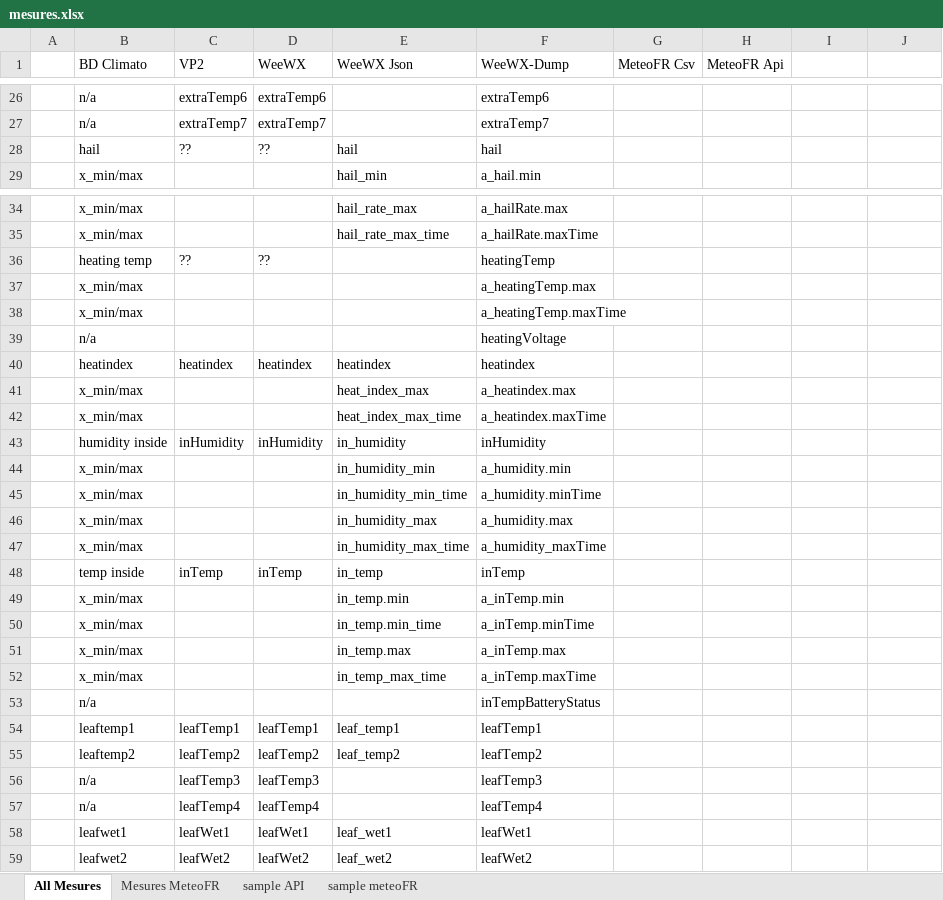
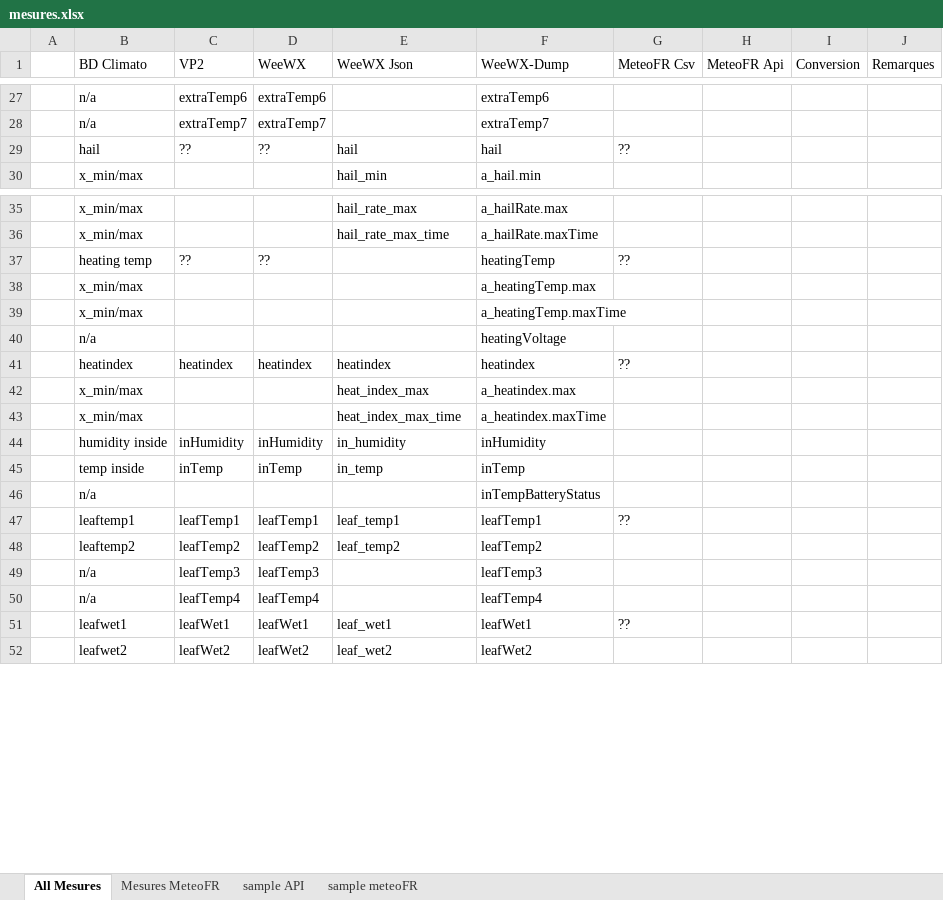
Before and after one commit to MeteoR-OI/bd-climato, an Excel workbook: doc/bd schema/mesures.xlsx, sheet All Mesures, drawn as a sheet; only a part is shown, gaps mark what is left out; values as stored, in another font and other column widths than the file's, no cell formats; removed rows and columns are numbered as before the commit, all else as after; the diff covers the shown part only; the diff names each change by its address in the sheet, - before the commit and + after, or states it on an @@ line.

Commit message:
fix and update mesures
- update mesures def
- fix as csv files have a local datetime…

```diff
--- a/doc/bd schema/mesures.xlsx (sheet All Mesures)
+++ b/doc/bd schema/mesures.xlsx (sheet All Mesures)
-I1: (empty)
+I1: Conversion
-J1: (empty)
+J1: Remarques
-G29 (MeteoFR Csv): (empty)
+G29 (MeteoFR Csv): ??
-G37 (MeteoFR Csv): (empty)
+G37 (MeteoFR Csv): ??
-G41 (MeteoFR Csv): (empty)
+G41 (MeteoFR Csv): ??
-row 44:  | x_min/max |  |  | in_humidity_min | a_humidity.min
-row 45:  | x_min/max |  |  | in_humidity_min_time | a_humidity.minTime
-row 46:  | x_min/max |  |  | in_humidity_max | a_humidity.max
-row 47:  | x_min/max |  |  | in_humidity_max_time | a_humidity_maxTime
-row 49:  | x_min/max |  |  | in_temp.min | a_inTemp.min
-row 50:  | x_min/max |  |  | in_temp.min_time | a_inTemp.minTime
-row 51:  | x_min/max |  |  | in_temp.max | a_inTemp.max
-row 52:  | x_min/max |  |  | in_temp_max_time | a_inTemp.maxTime
-G47 (MeteoFR Csv): (empty)
+G47 (MeteoFR Csv): ??
-G51 (MeteoFR Csv): (empty)
+G51 (MeteoFR Csv): ??
```
Also changed, not shown: 1 added row, 7 removed rows, 5 moved rows and 25 edited cells elsewhere in this sheet, cell formats, 8 other files.
